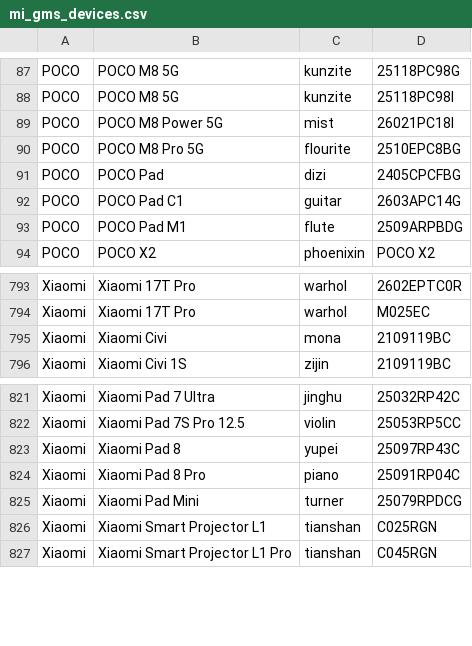
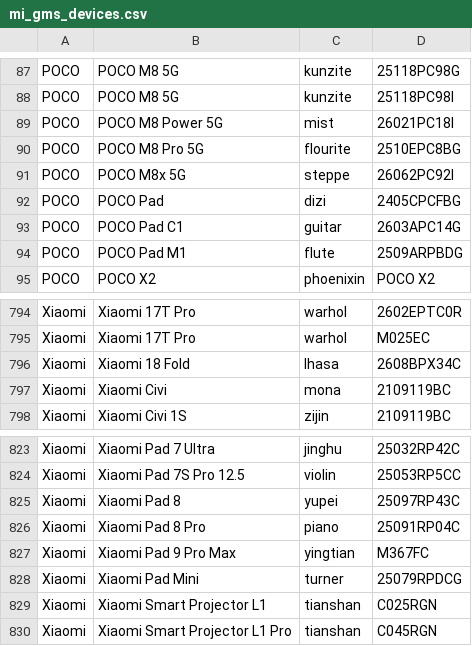
Before and after one commit to parserpp/get_android_data, a CSV file: data/mi_gms_devices.csv, drawn as a sheet; only a part is shown, gaps mark what is left out.

```diff
--- a/data/mi_gms_devices.csv
+++ b/data/mi_gms_devices.csv
@@ -90,2 +90,3 @@ POCO,POCO M8 Power 5G,mist,26021PC18I
 POCO,POCO M8 Pro 5G,flourite,2510EPC8BG
+POCO,POCO M8x 5G,steppe,26062PC92I
 POCO,POCO Pad,dizi,2405CPCFBG
@@ -794,2 +795,3 @@ Xiaomi,Xiaomi 17T Pro,warhol,2602EPTC0R
 Xiaomi,Xiaomi 17T Pro,warhol,M025EC
+Xiaomi,Xiaomi 18 Fold,lhasa,2608BPX34C
 Xiaomi,Xiaomi Civi,mona,2109119BC
@@ -824,2 +826,3 @@ Xiaomi,Xiaomi Pad 8,yupei,25097RP43C
 Xiaomi,Xiaomi Pad 8 Pro,piano,25091RP04C
+Xiaomi,Xiaomi Pad 9 Pro Max,yingtian,M367FC
 Xiaomi,Xiaomi Pad Mini,turner,25079RPDCG
```
